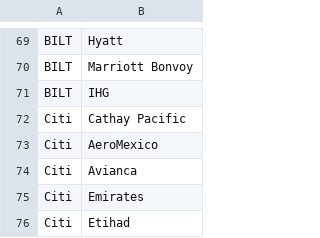
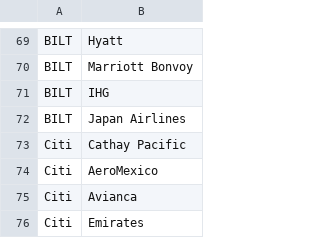
Before and after one commit to grantwwu/credit-card-partners, a CSV file: credit_card_data.csv, drawn as a sheet; only a part is shown, gaps mark what is left out; the shorter side is filled out with more unchanged rows.

Commit message:
add Japan Airlines to Bilt

```diff
--- a/credit_card_data.csv
+++ b/credit_card_data.csv
@@ -71,2 +71,3 @@ BILT,Marriott Bonvoy
 BILT,IHG
+BILT,Japan Airlines
 Citi,Cathay Pacific
```
Also changed, not shown: 1 other file.
